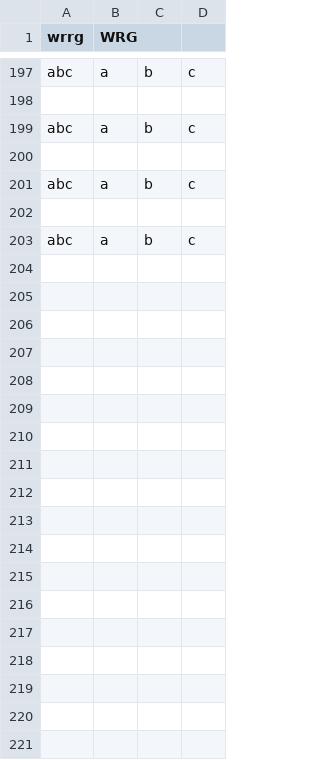
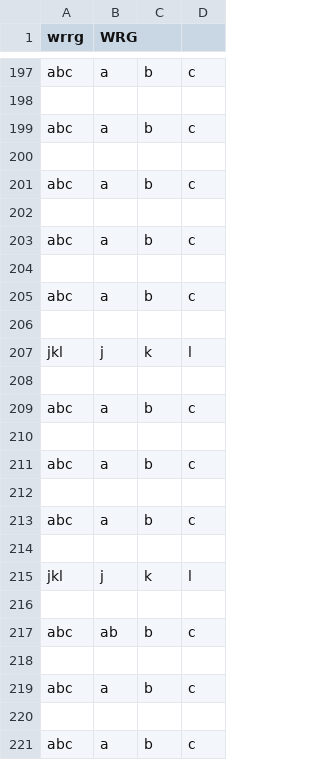
Before and after one commit to leomcl/Decrypt-Folder, a CSV file: teams.csv, drawn as a sheet; only a part is shown, gaps mark what is left out.

Commit message:
next team button complete

```diff
--- a/teams.csv
+++ b/teams.csv
@@ -203 +203,19 @@ abc,a,b,c
 abc,a,b,c
+
+abc,a,b,c
+
+jkl,j,k,l
+
+abc,a,b,c
+
+abc,a,b,c
+
+abc,a,b,c
+
+jkl,j,k,l
+
+abc,ab,b,c
+
+abc,a,b,c
+
+abc,a,b,c
```
Also changed, not shown: 2 other files.
